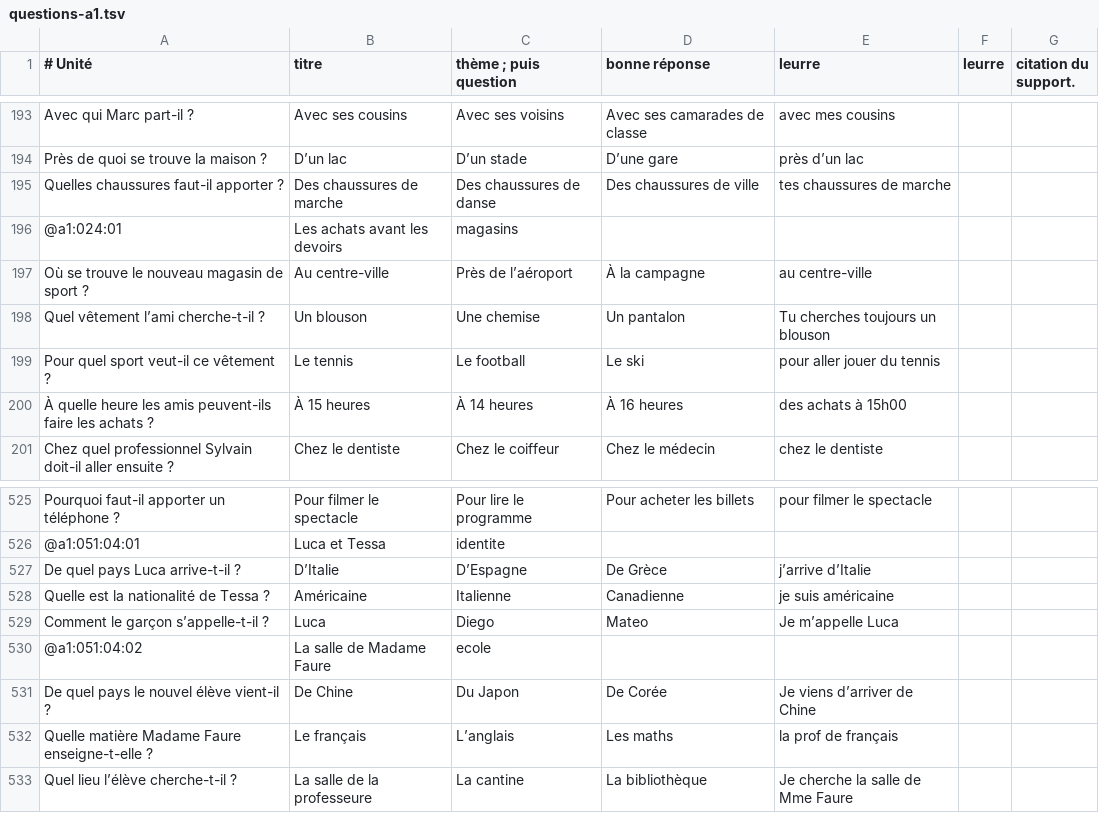
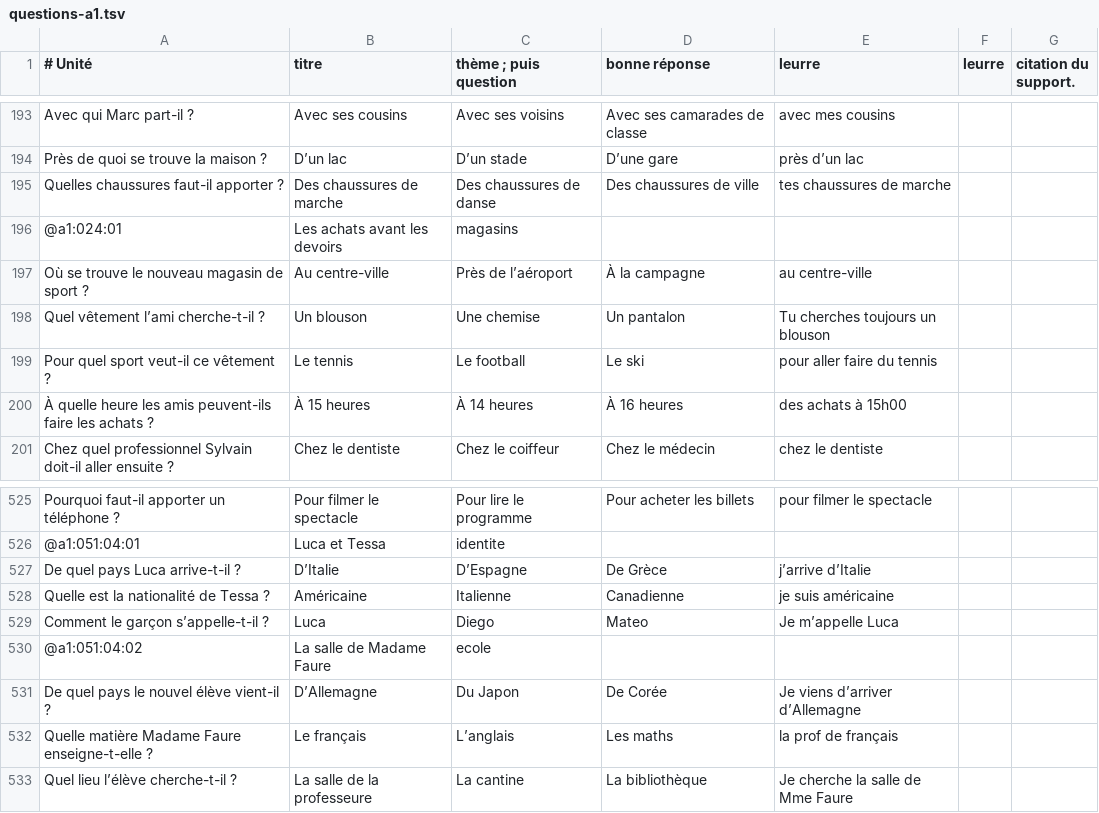
Before and after one commit to oasi-phuoc/doc-prof, a TSV file: docs/tcf/delf-actif-20261113/questions-a1.tsv, drawn as a sheet; only a part is shown, gaps mark what is left out.

```diff
--- a/docs/tcf/delf-actif-20261113/questions-a1.tsv
+++ b/docs/tcf/delf-actif-20261113/questions-a1.tsv
@@ -198,3 +198,3 @@ Où se trouve le nouveau magasin de sport ?|Au centre-ville|Près de l’aéropo
 Quel vêtement l’ami cherche-t-il ?|Un blouson|Une chemise|Un pantalon|Tu cherches toujours un blouson
-Pour quel sport veut-il ce vêtement ?|Le tennis|Le football|Le ski|pour aller jouer du tennis
+Pour quel sport veut-il ce vêtement ?|Le tennis|Le football|Le ski|pour aller faire du tennis
 À quelle heure les amis peuvent-ils faire les achats ?|À 15 heures|À 14 heures|À 16 heures|des achats à 15h00
@@ -530,3 +530,3 @@ Comment le garçon s’appelle-t-il ?|Luca|Diego|Mateo|Je m’appelle Luca
 @a1:051:04:02|La salle de Madame Faure|ecole
-De quel pays le nouvel élève vient-il ?|De Chine|Du Japon|De Corée|Je viens d’arriver de Chine
+De quel pays le nouvel élève vient-il ?|D’Allemagne|Du Japon|De Corée|Je viens d’arriver d’Allemagne
 Quelle matière Madame Faure enseigne-t-elle ?|Le français|L’anglais|Les maths|la prof de français
```
Also changed, not shown: docs/tcf/delf-actif-20261113/questions-a2.tsv, 9 other files.
